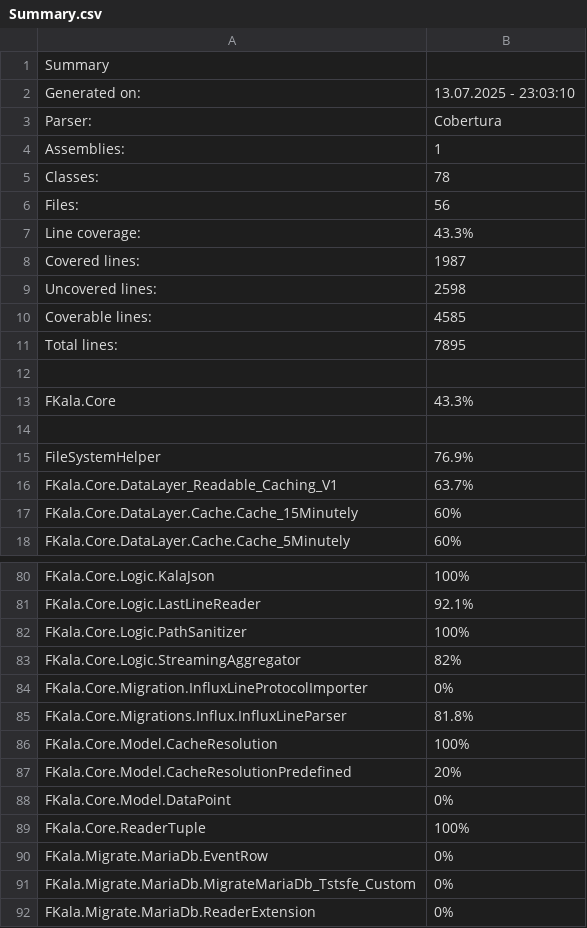
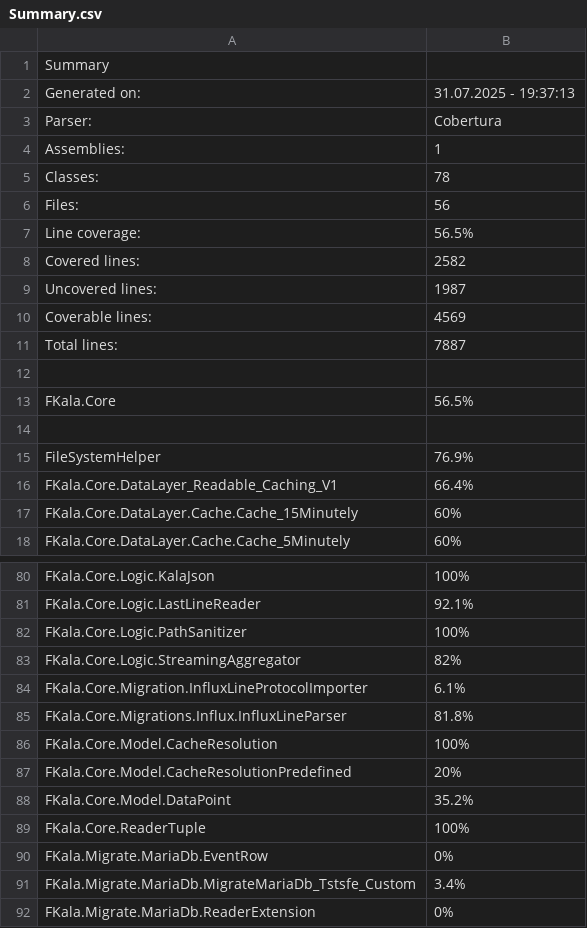
Before and after one commit to naxan6/FKALA, a CSV file: report/Summary.csv, drawn as a sheet; only a part is shown, gaps mark what is left out; the diff covers the shown part only.

```diff
--- a/report/Summary.csv
+++ b/report/Summary.csv
@@ -1,3 +1,3 @@
 Summary
-Generated on:;13.07.2025 - 23:03:10
+Generated on:;31.07.2025 - 19:37:13
 Parser:;Cobertura
@@ -6,12 +6,12 @@ Classes:;78
 Files:;56
-Line coverage:;43.3%
-Covered lines:;1987
-Uncovered lines:;2598
-Coverable lines:;4585
-Total lines:;7895
+Line coverage:;56.5%
+Covered lines:;2582
+Uncovered lines:;1987
+Coverable lines:;4569
+Total lines:;7887
 
-FKala.Core;43.3%
+FKala.Core;56.5%
 
 FileSystemHelper;76.9%
-FKala.Core.DataLayer_Readable_Caching_V1;63.7%
+FKala.Core.DataLayer_Readable_Caching_V1;66.4%
 FKala.Core.DataLayer.Cache.Cache_15Minutely;60%
@@ -83,3 +83,3 @@ FKala.Core.Logic.PathSanitizer;100%
 FKala.Core.Logic.StreamingAggregator;82%
-FKala.Core.Migration.InfluxLineProtocolImporter;0%
+FKala.Core.Migration.InfluxLineProtocolImporter;6.1%
 FKala.Core.Migrations.Influx.InfluxLineParser;81.8%
@@ -87,6 +87,6 @@ FKala.Core.Model.CacheResolution;100%
 FKala.Core.Model.CacheResolutionPredefined;20%
-FKala.Core.Model.DataPoint;0%
+FKala.Core.Model.DataPoint;35.2%
 FKala.Core.ReaderTuple;100%
 FKala.Migrate.MariaDb.EventRow;0%
-FKala.Migrate.MariaDb.MigrateMariaDb_Tstsfe_Custom;0%
+FKala.Migrate.MariaDb.MigrateMariaDb_Tstsfe_Custom;3.4%
 FKala.Migrate.MariaDb.ReaderExtension;0%
```
Also changed, not shown: 20 edited cells elsewhere in this file, 9 other files.
